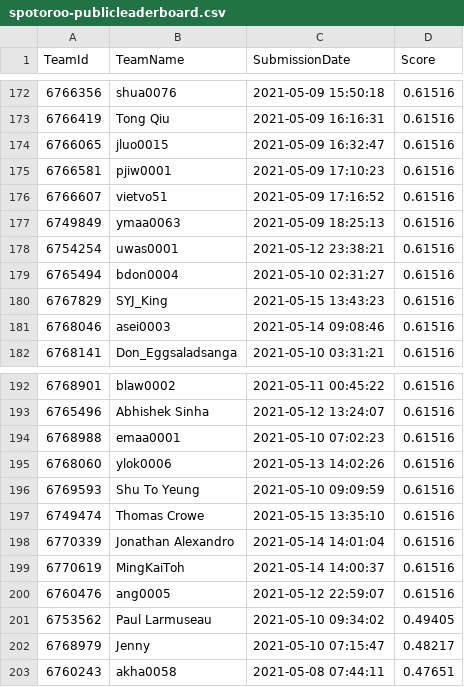
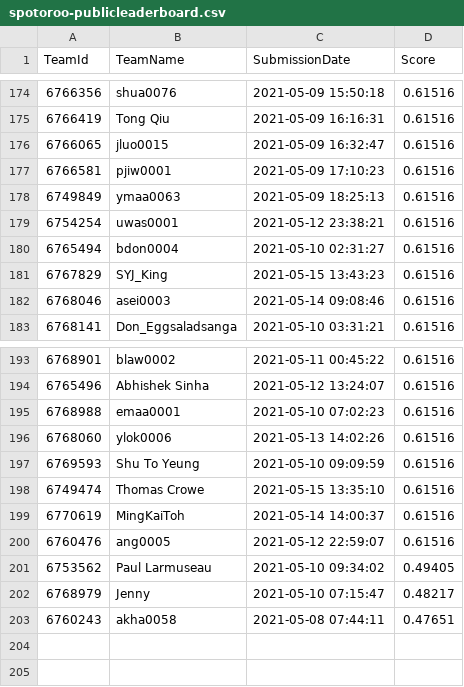
Before and after one commit to TengMCing/ETC3250_kaggle_score, a CSV file: data/spotoroo-publicleaderboard.csv, drawn as a sheet; only a part is shown, gaps mark what is left out; removed rows and columns are numbered as before the commit, all else as after; the diff covers the shown part only; the diff names each change by its address in the sheet, - before the commit and + after, or states it on an @@ line.

```diff
--- a/data/spotoroo-publicleaderboard.csv
+++ b/data/spotoroo-publicleaderboard.csv
-row 176: 6766607 | vietvo51 | 2021-05-09 17:16:52 | 0.61516
-row 198: 6770339 | Jonathan Alexandro | 2021-05-14 14:01:04 | 0.61516
```
Also changed, not shown: 4 added rows, 2 removed rows and 1 edited cell elsewhere in this file, 4 other files.
